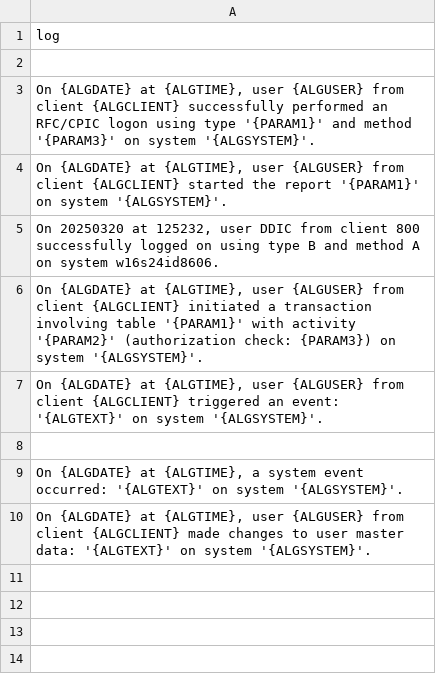
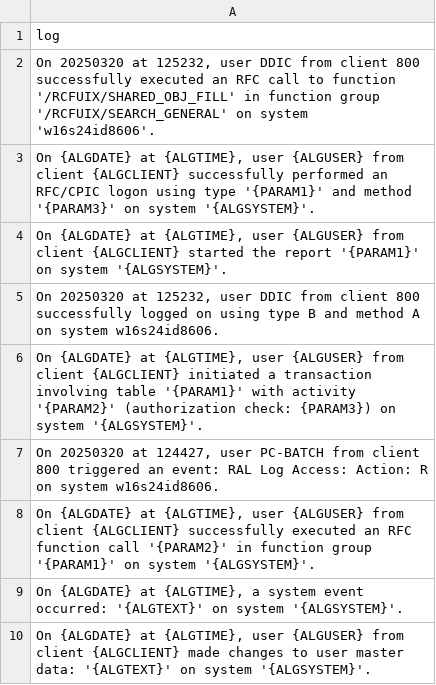
Before and after one commit to brianbatesactual/OSAI-Demo, a CSV file: data/processed_logs.csv, drawn as a sheet.

```diff
--- a/data/processed_logs.csv
+++ b/data/processed_logs.csv
@@ -1,3 +1,3 @@
 log
-""
+"On 20250320 at 125232, user DDIC from client 800 successfully executed an RFC call to function '/RCFUIX/SHARED_OBJ_FILL' in function group '/RCFUIX/SEARCH_GENERAL' on system 'w16s24id8606'."
 "On {ALGDATE} at {ALGTIME}, user {ALGUSER} from client {ALGCLIENT} successfully performed an RFC/CPIC logon using type '{PARAM1}' and method '{PARAM3}' on system '{ALGSYSTEM}'."
@@ -6,4 +6,4 @@ log
 "On {ALGDATE} at {ALGTIME}, user {ALGUSER} from client {ALGCLIENT} initiated a transaction involving table '{PARAM1}' with activity '{PARAM2}' (authorization check: {PARAM3}) on system '{ALGSYSTEM}'."
-"On {ALGDATE} at {ALGTIME}, user {ALGUSER} from client {ALGCLIENT} triggered an event: '{ALGTEXT}' on system '{ALGSYSTEM}'."
-""
+"On 20250320 at 124427, user PC-BATCH from client 800 triggered an event: RAL Log Access: Action: R on system w16s24id8606."
+"On {ALGDATE} at {ALGTIME}, user {ALGUSER} from client {ALGCLIENT} successfully executed an RFC function call '{PARAM2}' in function group '{PARAM1}' on system '{ALGSYSTEM}'."
 "On {ALGDATE} at {ALGTIME}, a system event occurred: '{ALGTEXT}' on system '{ALGSYSTEM}'."
```
Also changed, not shown: 3 other files.
